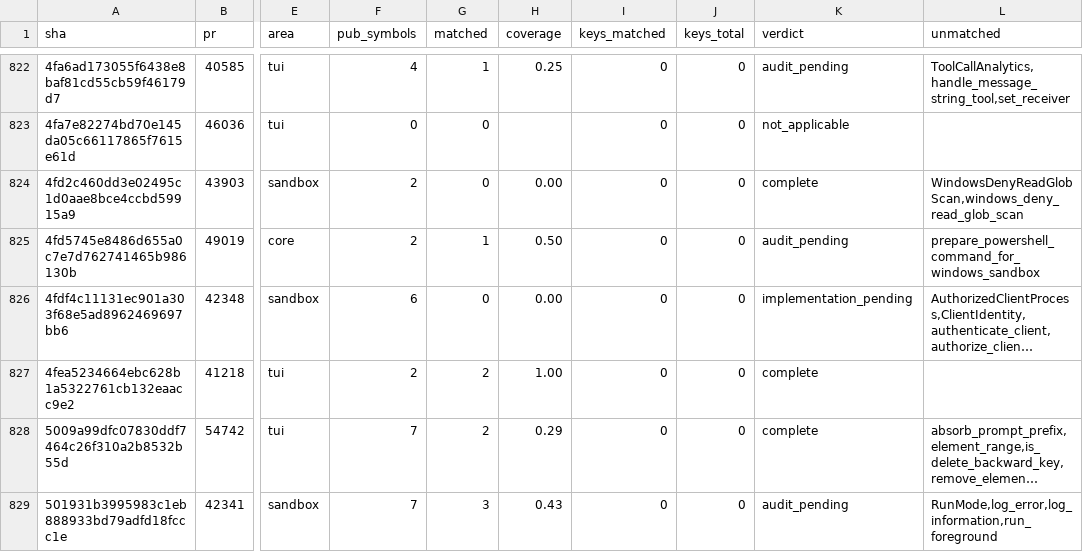
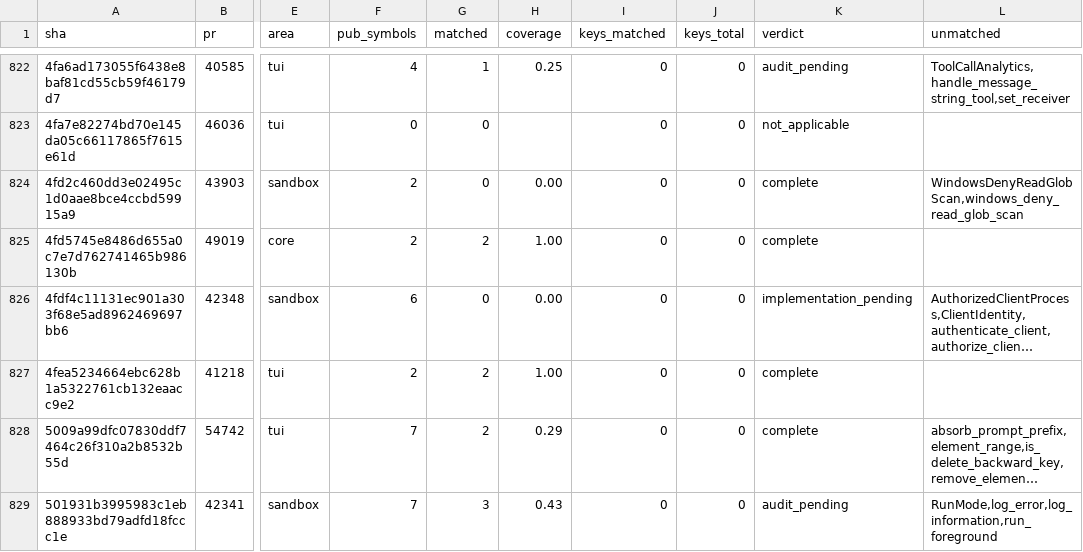
Before and after one commit to jacks001314/codex_go, a TSV file: update/r109_symbol_coverage_2026_10_17.tsv, drawn as a sheet; only a part is shown, gaps mark what is left out; long unchanged cells end in …; the diff names each change by its address in the sheet, - before the commit and + after, or states it on an @@ line.

```diff
--- a/update/r109_symbol_coverage_2026_10_17.tsv
+++ b/update/r109_symbol_coverage_2026_10_17.tsv
-G825 (matched): 1
+G825 (matched): 2
-H825 (coverage): 0.50
+H825 (coverage): 1.00
-K825 (verdict): audit_pending
+K825 (verdict): complete
-L825 (unmatched): prepare_powershell_command_for_windows_sandbox
+L825 (unmatched): (empty)
```
Also changed, not shown: update/r90_commit_ledger_2026_10_16.tsv, 5 other files.
